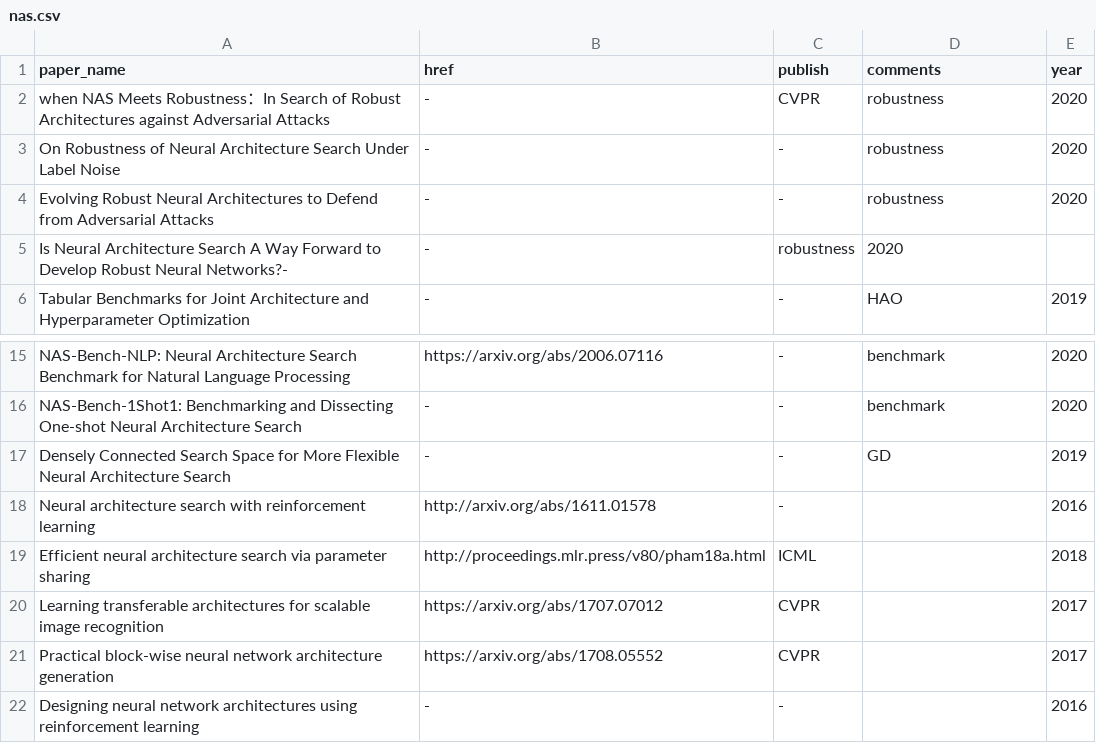
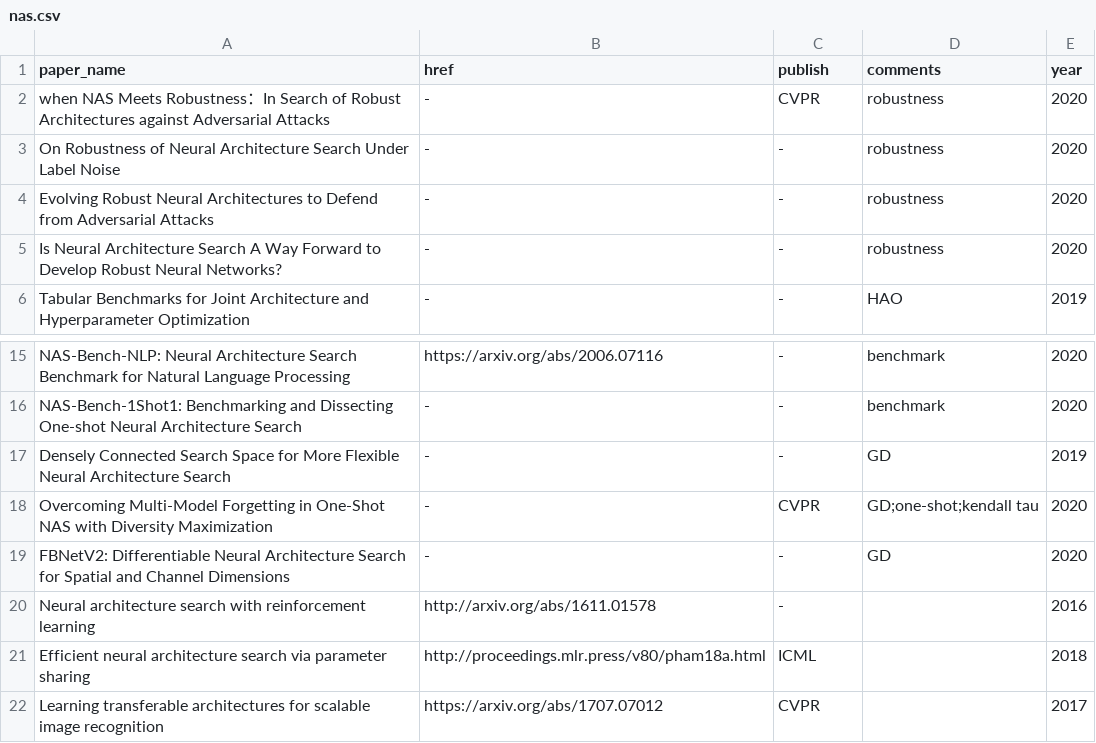
Before and after one commit to marsggbo/automl_a_survey_of_state_of_the_art, a CSV file: paper_infos/nas.csv, drawn as a sheet; only a part is shown, gaps mark what is left out; the shorter side is filled out with more unchanged rows; removed rows and columns are numbered as before the commit, all else as after; the diff names each change by its address in the sheet, - before the commit and + after, or states it on an @@ line.

Commit message:
Update nas.csv

```diff
--- a/paper_infos/nas.csv
+++ b/paper_infos/nas.csv
-row 5: Is Neural Architecture Search A Way Forward to Develop Robust Neural Networks?- | - | robustness | 2020
+row 5: Is Neural Architecture Search A Way Forward to Develop Robust Neural Networks? | - | - | robustness | 2020
+row 18: Overcoming Multi-Model Forgetting in One-Shot NAS with Diversity Maximization | - | CVPR | GD;one-shot;kendall tau | 2020
+row 19: FBNetV2: Differentiable Neural Architecture Search for Spatial and Channel Dimensions | - | - | GD | 2020
```
